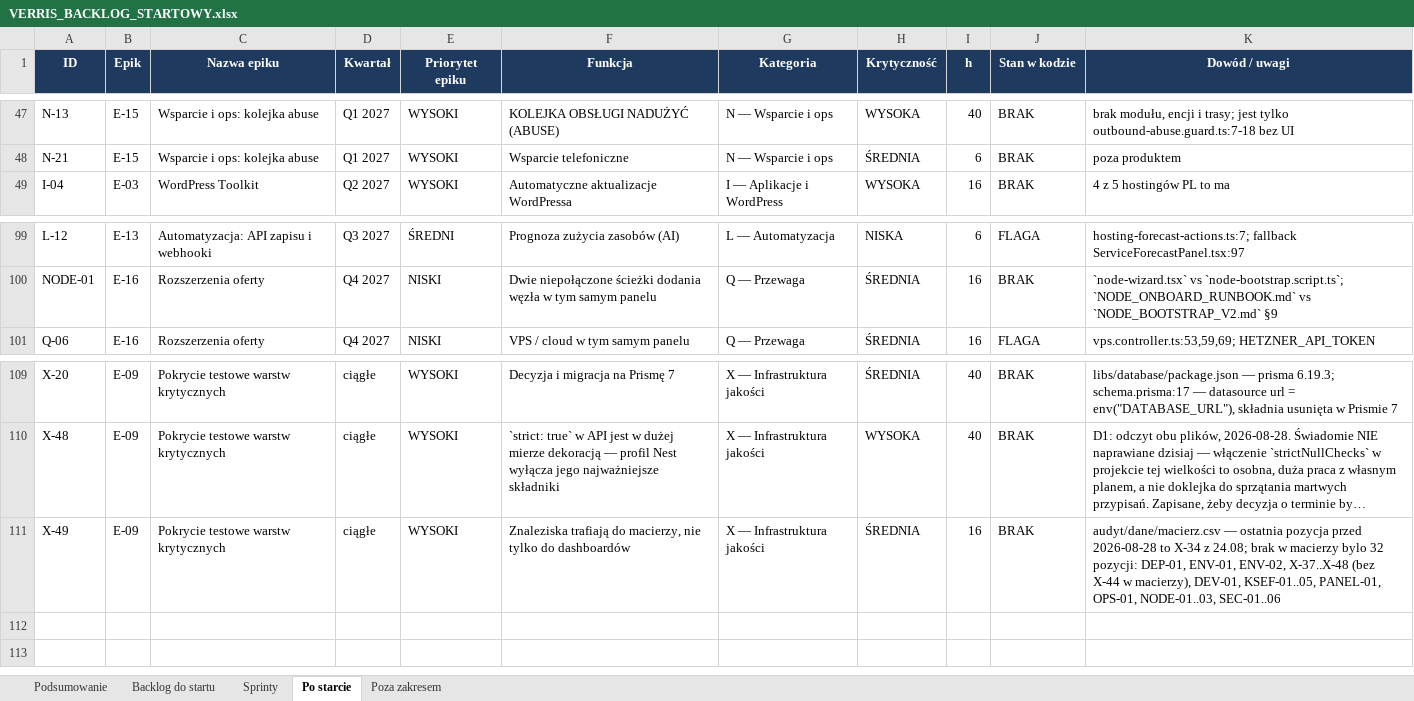
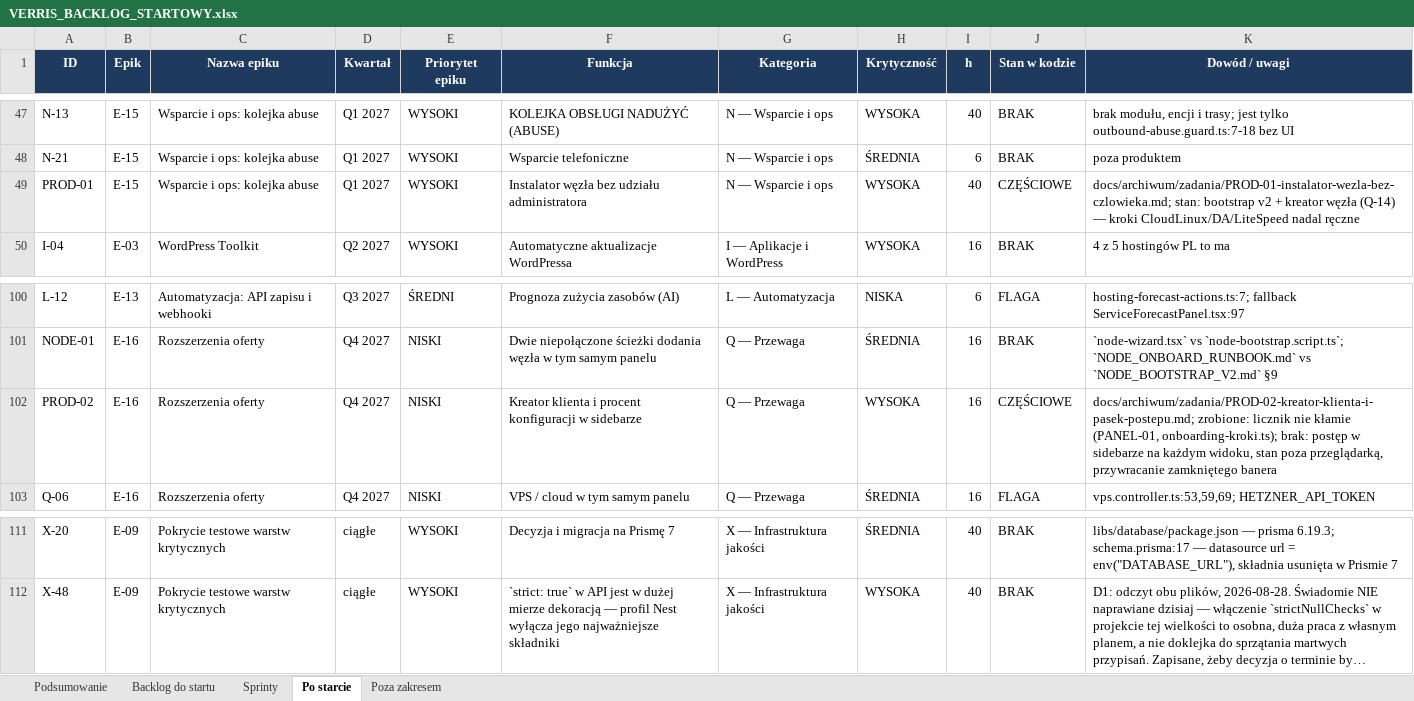
Before and after one commit to dominik-hvln/verris, an Excel workbook: plan-startowy-2026-08/VERRIS_BACKLOG_STARTOWY.xlsx, sheet Po starcie, drawn as a sheet; only a part is shown, gaps mark what is left out; long unchanged cells end in …; values as stored, in another font and other column widths than the file's, no borders; removed rows and columns are numbered as before the commit, all else as after; the diff names each change by its address in the sheet, - before the commit and + after, or states it on an @@ line.

```diff
--- a/plan-startowy-2026-08/VERRIS_BACKLOG_STARTOWY.xlsx (sheet Po starcie)
+++ b/plan-startowy-2026-08/VERRIS_BACKLOG_STARTOWY.xlsx (sheet Po starcie)
+row 49: PROD-01 | E-15 | Wsparcie i ops: kolejka abuse | Q1 2027 | WYSOKI | Instalator węzła bez udziału administratora | N — Wsparcie i ops | WYSOKA | 40 | CZĘŚCIOWE | docs/archiwum/zadania/PROD-01-instalator-wezla-bez-czlowieka.md; stan: bootstrap v2 + kreator węzła (Q-14) — kroki CloudLinux/DA/LiteSpeed nadal ręczne
+row 102: PROD-02 | E-16 | Rozszerzenia oferty | Q4 2027 | NISKI | Kreator klienta i procent konfiguracji w sidebarze | Q — Przewaga | WYSOKA | 16 | CZĘŚCIOWE | docs/archiwum/zadania/PROD-02-kreator-klienta-i-pasek-postepu.md; zrobione: licznik nie kłamie (PANEL-01, onboarding-kroki.ts); brak: postęp w sidebarze na każdym widoku, stan poza przeglądarką, przywracanie zamkniętego banera
-row 111: X-49 | E-09 | Pokrycie testowe warstw krytycznych | ciągłe | WYSOKI | Znaleziska trafiają do macierzy, nie tylko do dashboardów | X — Infrastruktura jakości | ŚREDNIA | 16 | BRAK | audyt/dane/macierz.csv — ostatnia pozycja przed 2026-08-28 to X-34 z 24.08; brak w macierzy bylo 32 pozycji: DEP-01, ENV-01, ENV-02, X-37..X-48 (bez X-44 w macierzy), DEV-01, KSEF-01..05, PANEL-01, OPS-01, NODE-01..03, SEC-01..06
```
Also changed, not shown: sheet Podsumowanie, audyt-parytetu-2026-08/VERRIS_PARYTET_FUNKCJI_2026-08.xlsx, 5 other files.
